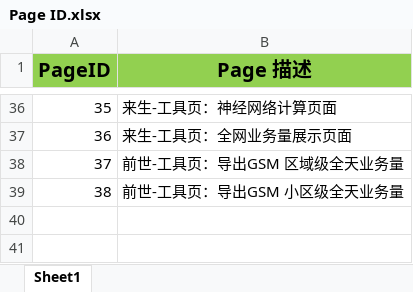
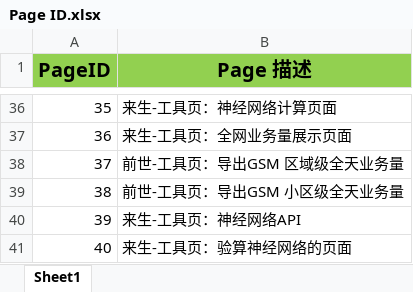
Before and after one commit to BerryBC/SanShi, an Excel workbook: TODO/Page ID.xlsx, sheet Sheet1, drawn as a sheet; only a part is shown, gaps mark what is left out; values as stored, in another font and other column widths than the file's, no borders; the diff names each change by its address in the sheet, - before the commit and + after, or states it on an @@ line.

```diff
--- a/TODO/Page ID.xlsx (sheet Sheet1)
+++ b/TODO/Page ID.xlsx (sheet Sheet1)
+row 40: 39 | 来生-工具页：神经网络API
+row 41: 40 | 来生-工具页：验算神经网络的页面
```
Also changed, not shown: 17 other files.
